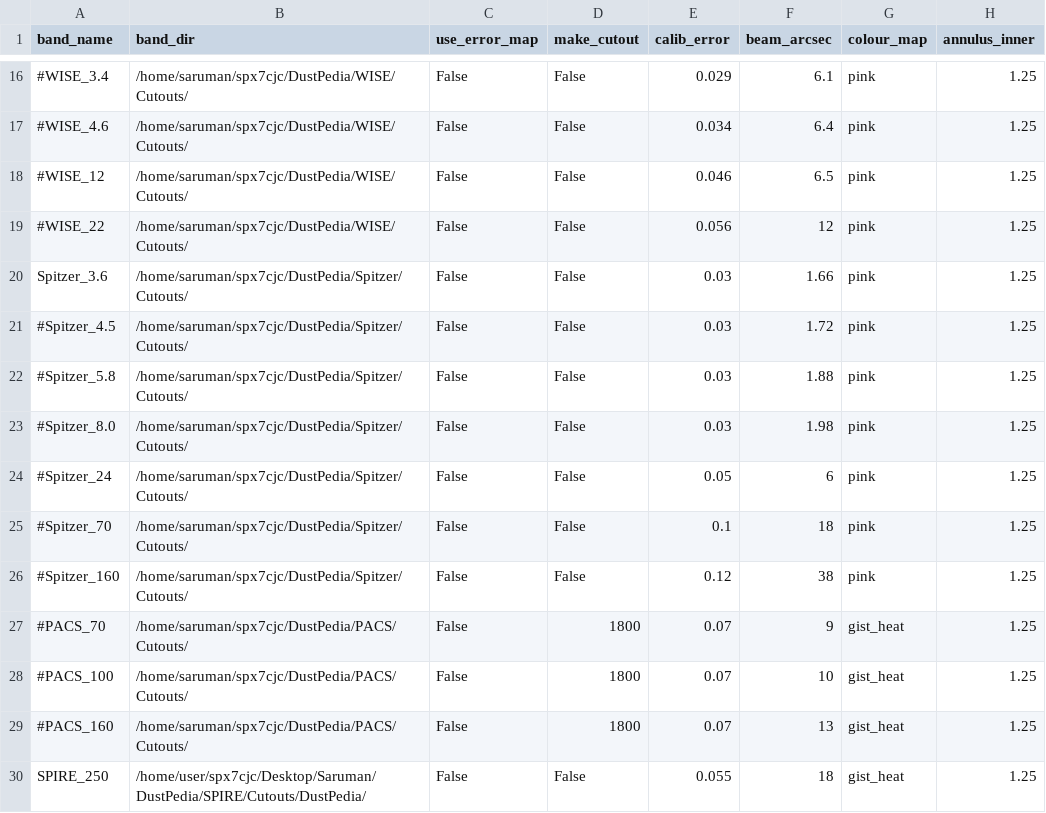
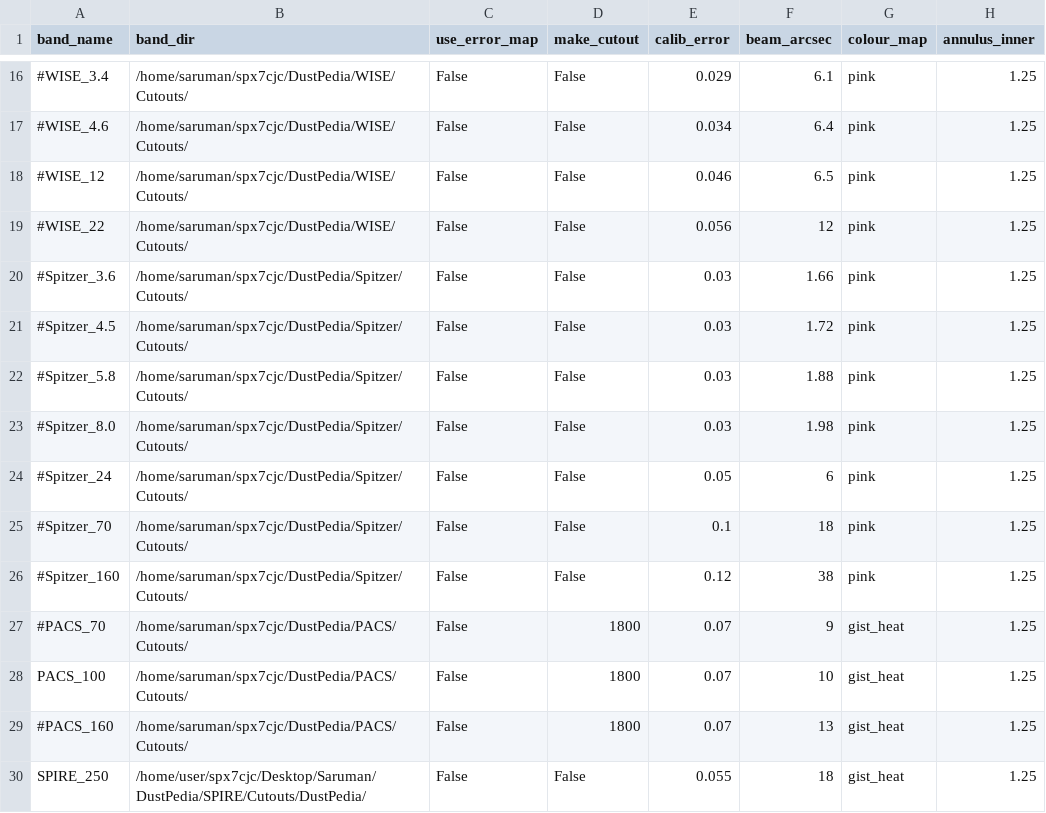
Before and after one commit to Stargrazer82301/CAAPR, a CSV file: CAAPR_Band_Table.csv, drawn as a sheet; only a part is shown, gaps mark what is left out; the diff names each change by its address in the sheet, - before the commit and + after, or states it on an @@ line.

Commit message:
Refactored Aperture and Photom to run in more pipeline-like fashion.
This will make next stage of handling excluded bands more straightforward, as it will allow use of shared assets. CAAPR current runs fine as long as no bands are excluded.

```diff
--- a/CAAPR_Band_Table.csv
+++ b/CAAPR_Band_Table.csv
-A20 (band_name): Spitzer_3.6
+A20 (band_name): #Spitzer_3.6
-A28 (band_name): #PACS_100
+A28 (band_name): PACS_100
```
Also changed, not shown: 5 other files.
